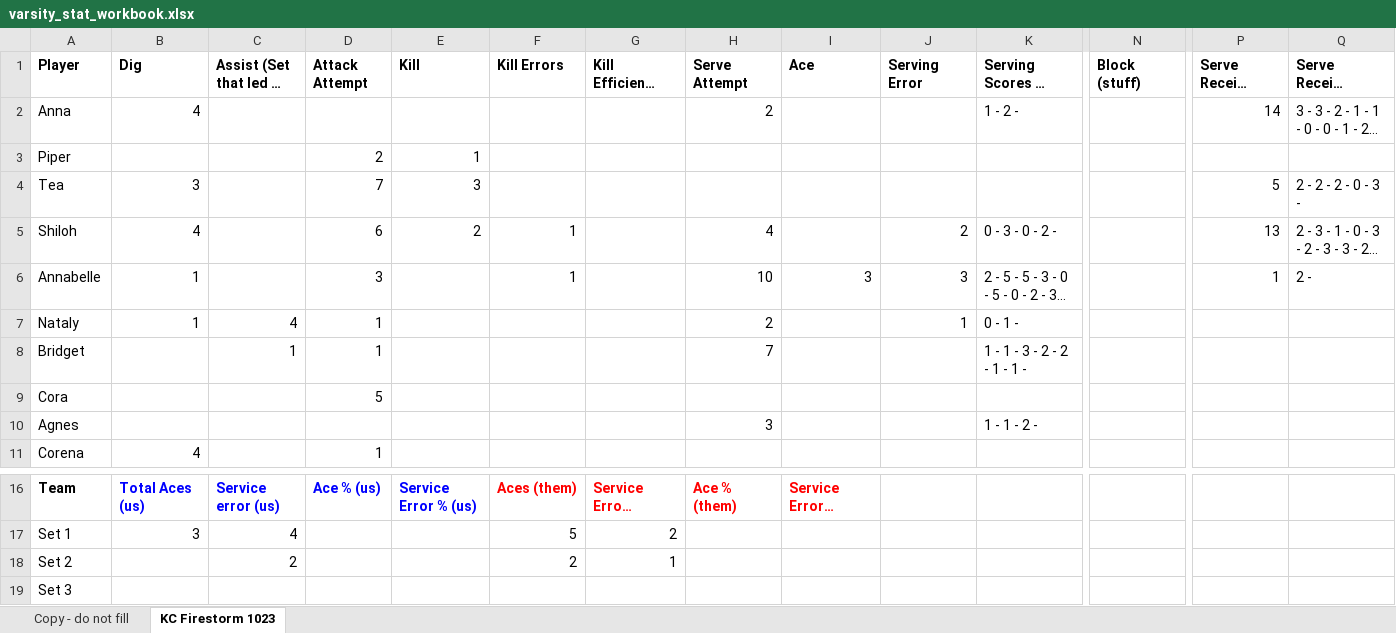
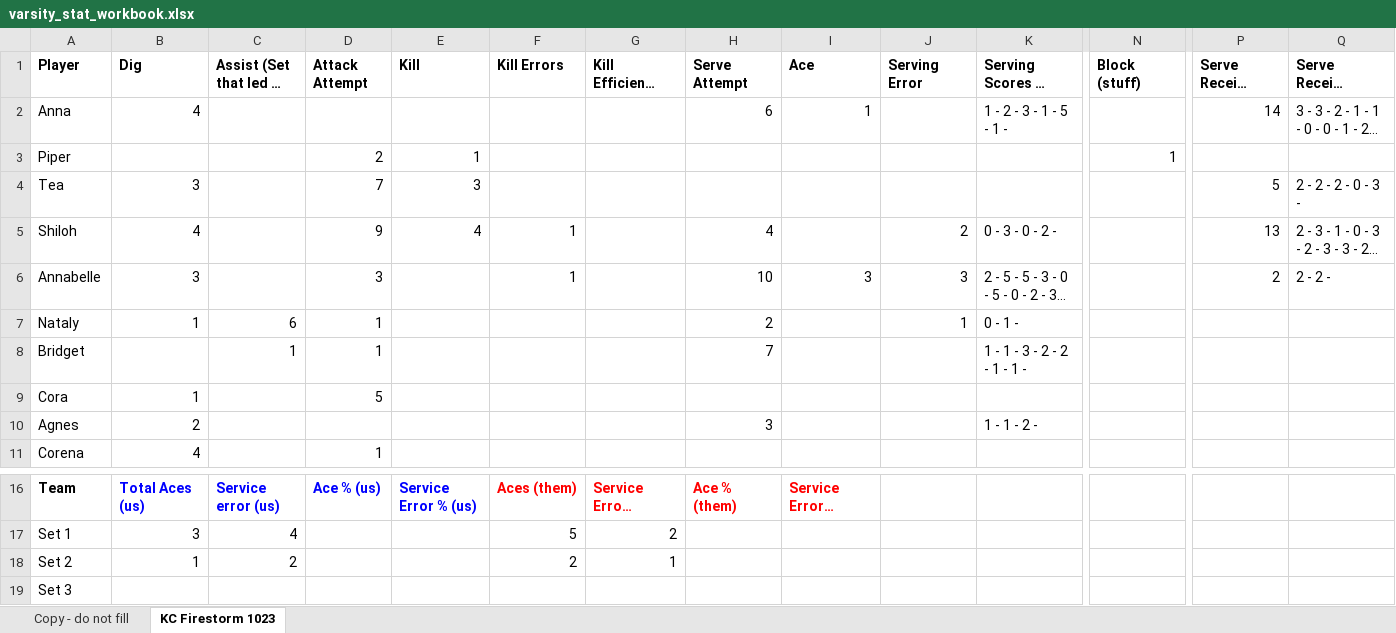
Before and after one commit to clancyred/defenders-volleyball, an Excel workbook: source/varsity_stat_workbook.xlsx, sheet KC Firestorm 1023, drawn as a sheet; only a part is shown, gaps mark what is left out; long unchanged cells end in …; values as stored, in another font and other column widths than the file's, no borders; charts and pictures not drawn; the diff names each change by its address in the sheet, - before the commit and + after, or states it on an @@ line.

Commit message:
Update stat workbook from Google Sheet

```diff
--- a/source/varsity_stat_workbook.xlsx (sheet KC Firestorm 1023)
+++ b/source/varsity_stat_workbook.xlsx (sheet KC Firestorm 1023)
-H2 (Serve Attempt): 2
+H2 (Serve Attempt): 6
-I2 (Ace): (empty)
+I2 (Ace): 1
-K2: 1 - 2 -
+K2: 1 - 2 - 3 - 1 - 5 - 1 -
-N3 (Block (stuff)): (empty)
+N3 (Block (stuff)): 1
-D5 (Attack Attempt): 6
+D5 (Attack Attempt): 9
-E5 (Kill): 2
+E5 (Kill): 4
-B6 (Dig): 1
+B6 (Dig): 3
-P6 (Serve Receive Attempt): 1
+P6 (Serve Receive Attempt): 2
-Q6: 2 -
+Q6: 2 - 2 -
-C7 (Assist (Set that led to Kill)): 4
+C7 (Assist (Set that led to Kill)): 6
-B9 (Dig): (empty)
+B9 (Dig): 1
-B10 (Dig): (empty)
+B10 (Dig): 2
-B18 (Dig): (empty)
+B18 (Dig): 1
```
